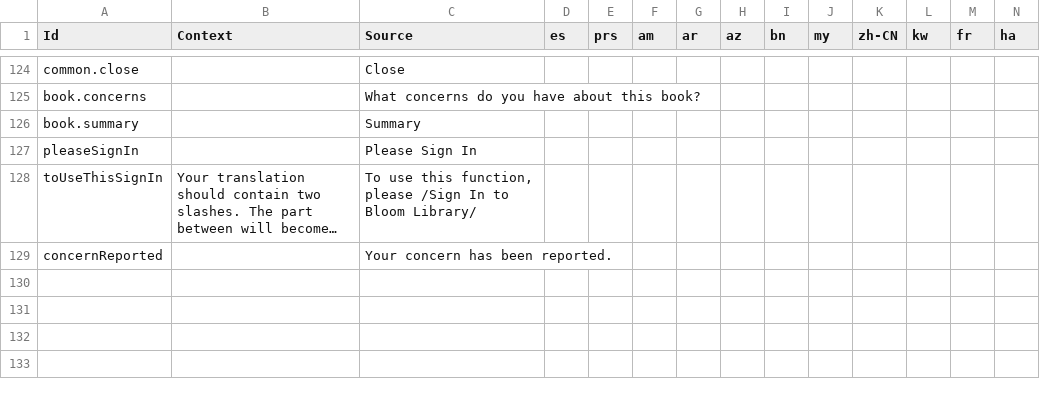
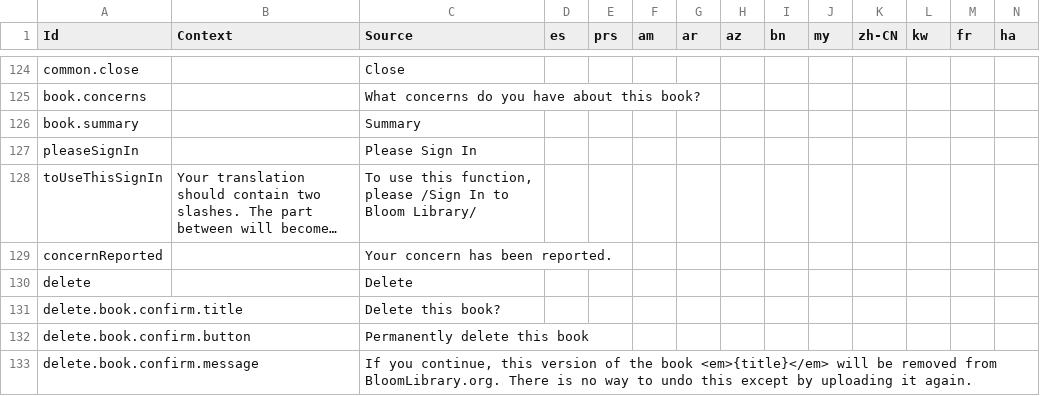
Before and after one commit to BloomBooks/BloomLibrary2, a CSV file: public/Bloom Library Strings.csv, drawn as a sheet; only a part is shown, gaps mark what is left out; long unchanged cells end in …; rows hold the shown columns only; the diff names each change by its address in the sheet, - before the commit and + after, or states it on an @@ line.

Commit message:
Internationalize Delete button and dialog

```diff
--- a/public/Bloom Library Strings.csv
+++ b/public/Bloom Library Strings.csv
+row 130: delete |  | Delete
+row 131: delete.book.confirm.title |  | Delete this book?
+row 132: delete.book.confirm.button |  | Permanently delete this book
+row 133: delete.book.confirm.message |  | If you continue, this version of the book <em>{title}</em> will be removed from BloomLibrary.org. There is no way to undo this except by uploading it again.
```
Also changed, not shown: 2 other files.
